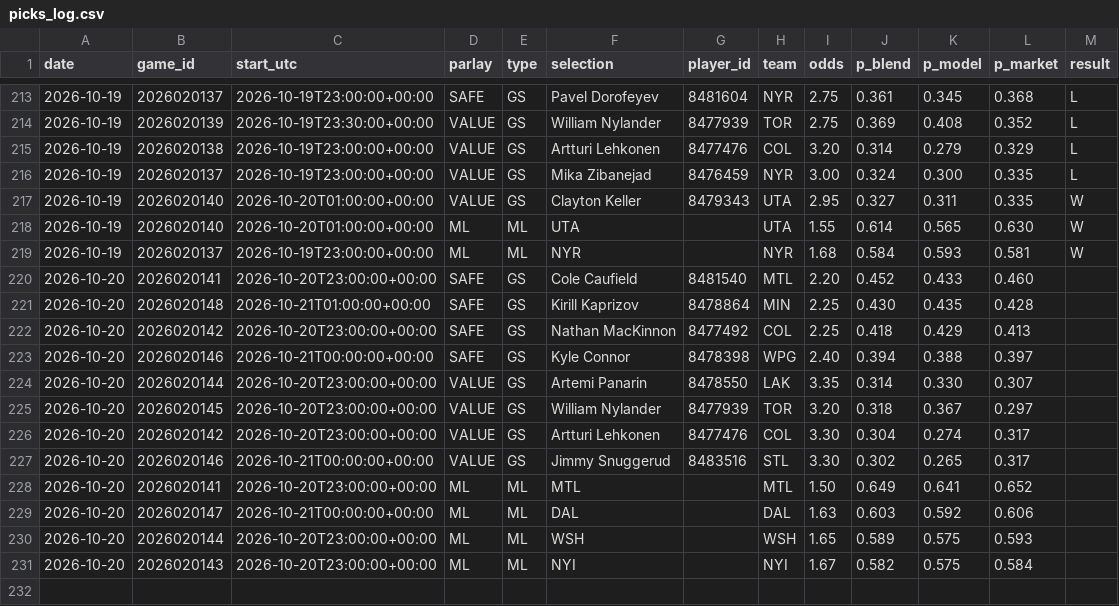
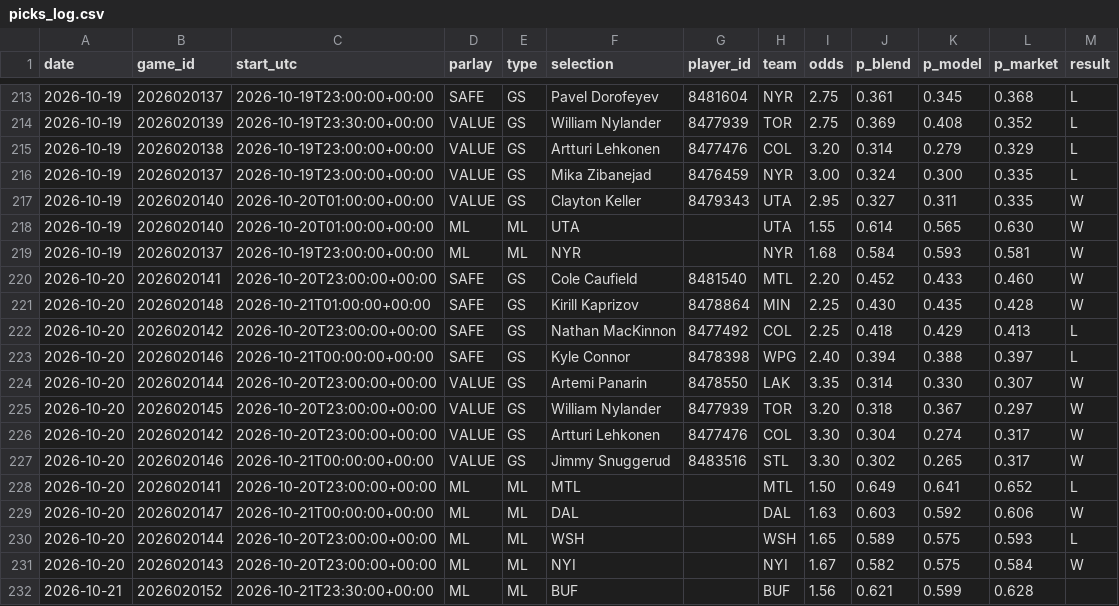
Before and after one commit to joshuajoshuajaja/jaja123, a CSV file: data/nhl/picks_log.csv, drawn as a sheet; only a part is shown, gaps mark what is left out.

```diff
--- a/data/nhl/picks_log.csv
+++ b/data/nhl/picks_log.csv
@@ -219,13 +219,14 @@ date,game_id,start_utc,parlay,type,selection,player_id,team,odds,p_blend,p_model
 2026-10-19,2026020137,2026-10-19T23:00:00+00:00,ML,ML,NYR,,NYR,1.68,0.584,0.593,0.581,W
-2026-10-20,2026020141,2026-10-20T23:00:00+00:00,SAFE,GS,Cole Caufield,8481540,MTL,2.20,0.452,0.433,0.460,
-2026-10-20,2026020148,2026-10-21T01:00:00+00:00,SAFE,GS,Kirill Kaprizov,8478864,MIN,2.25,0.430,0.435,0.428,
-2026-10-20,2026020142,2026-10-20T23:00:00+00:00,SAFE,GS,Nathan MacKinnon,8477492,COL,2.25,0.418,0.429,0.413,
-2026-10-20,2026020146,2026-10-21T00:00:00+00:00,SAFE,GS,Kyle Connor,8478398,WPG,2.40,0.394,0.388,0.397,
-2026-10-20,2026020144,2026-10-20T23:00:00+00:00,VALUE,GS,Artemi Panarin,8478550,LAK,3.35,0.314,0.330,0.307,
-2026-10-20,2026020145,2026-10-20T23:00:00+00:00,VALUE,GS,William Nylander,8477939,TOR,3.20,0.318,0.367,0.297,
-2026-10-20,2026020142,2026-10-20T23:00:00+00:00,VALUE,GS,Artturi Lehkonen,8477476,COL,3.30,0.304,0.274,0.317,
-2026-10-20,2026020146,2026-10-21T00:00:00+00:00,VALUE,GS,Jimmy Snuggerud,8483516,STL,3.30,0.302,0.265,0.317,
-2026-10-20,2026020141,2026-10-20T23:00:00+00:00,ML,ML,MTL,,MTL,1.50,0.649,0.641,0.652,
-2026-10-20,2026020147,2026-10-21T00:00:00+00:00,ML,ML,DAL,,DAL,1.63,0.603,0.592,0.606,
-2026-10-20,2026020144,2026-10-20T23:00:00+00:00,ML,ML,WSH,,WSH,1.65,0.589,0.575,0.593,
-2026-10-20,2026020143,2026-10-20T23:00:00+00:00,ML,ML,NYI,,NYI,1.67,0.582,0.575,0.584,
+2026-10-20,2026020141,2026-10-20T23:00:00+00:00,SAFE,GS,Cole Caufield,8481540,MTL,2.20,0.452,0.433,0.460,W
+2026-10-20,2026020148,2026-10-21T01:00:00+00:00,SAFE,GS,Kirill Kaprizov,8478864,MIN,2.25,0.430,0.435,0.428,W
+2026-10-20,2026020142,2026-10-20T23:00:00+00:00,SAFE,GS,Nathan MacKinnon,8477492,COL,2.25,0.418,0.429,0.413,L
+2026-10-20,2026020146,2026-10-21T00:00:00+00:00,SAFE,GS,Kyle Connor,8478398,WPG,2.40,0.394,0.388,0.397,L
+2026-10-20,2026020144,2026-10-20T23:00:00+00:00,VALUE,GS,Artemi Panarin,8478550,LAK,3.35,0.314,0.330,0.307,W
+2026-10-20,2026020145,2026-10-20T23:00:00+00:00,VALUE,GS,William Nylander,8477939,TOR,3.20,0.318,0.367,0.297,W
+2026-10-20,2026020142,2026-10-20T23:00:00+00:00,VALUE,GS,Artturi Lehkonen,8477476,COL,3.30,0.304,0.274,0.317,W
+2026-10-20,2026020146,2026-10-21T00:00:00+00:00,VALUE,GS,Jimmy Snuggerud,8483516,STL,3.30,0.302,0.265,0.317,W
+2026-10-20,2026020141,2026-10-20T23:00:00+00:00,ML,ML,MTL,,MTL,1.50,0.649,0.641,0.652,L
+2026-10-20,2026020147,2026-10-21T00:00:00+00:00,ML,ML,DAL,,DAL,1.63,0.603,0.592,0.606,W
+2026-10-20,2026020144,2026-10-20T23:00:00+00:00,ML,ML,WSH,,WSH,1.65,0.589,0.575,0.593,L
+2026-10-20,2026020143,2026-10-20T23:00:00+00:00,ML,ML,NYI,,NYI,1.67,0.582,0.575,0.584,W
+2026-10-21,2026020152,2026-10-21T23:30:00+00:00,ML,ML,BUF,,BUF,1.56,0.621,0.599,0.628,
```
Also changed, not shown: 2 other files.
